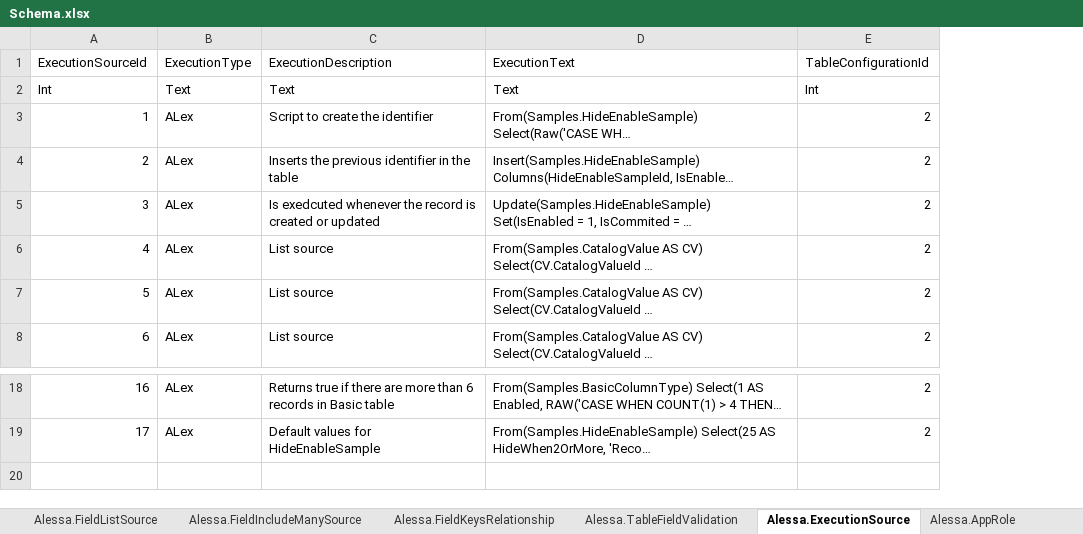
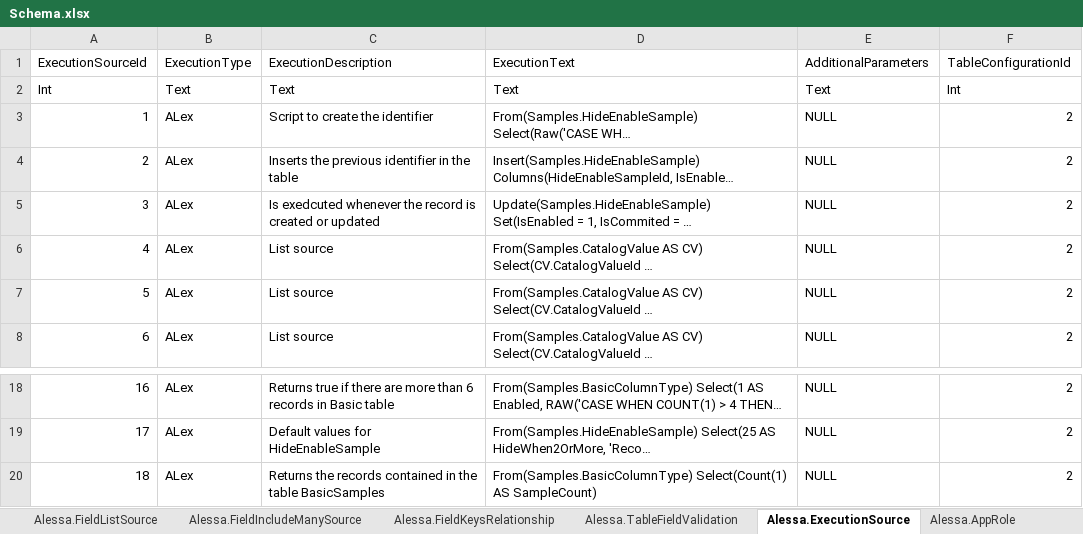
Before and after one commit to DanielMaestro/Alessa, an Excel workbook: Common/DataSchema/Schema.xlsx, sheet Alessa.ExecutionSource, drawn as a sheet; only a part is shown, gaps mark what is left out; long unchanged cells end in …; values as stored, in another font and other column widths than the file's, no borders; the diff names each change by its address in the sheet, - before the commit and + after, or states it on an @@ line.

Commit message:
Adding some extra fields to the validations table

```diff
--- a/Common/DataSchema/Schema.xlsx (sheet Alessa.ExecutionSource)
+++ b/Common/DataSchema/Schema.xlsx (sheet Alessa.ExecutionSource)
+column E (AdditionalParameters), rows 2-8: Text | NULL | NULL | NULL | NULL | NULL | NULL; rows 18-19: NULL | NULL
+row 20: 18 | ALex | Returns the records contained in the table BasicSamples | From(Samples.BasicColumnType) Select(Count(1) AS SampleCount) | NULL | 2
```
Also changed, not shown: sheet Alessa.TableFieldValidation, sheet Alessa.FieldDefinitionUi, 12 other files.
